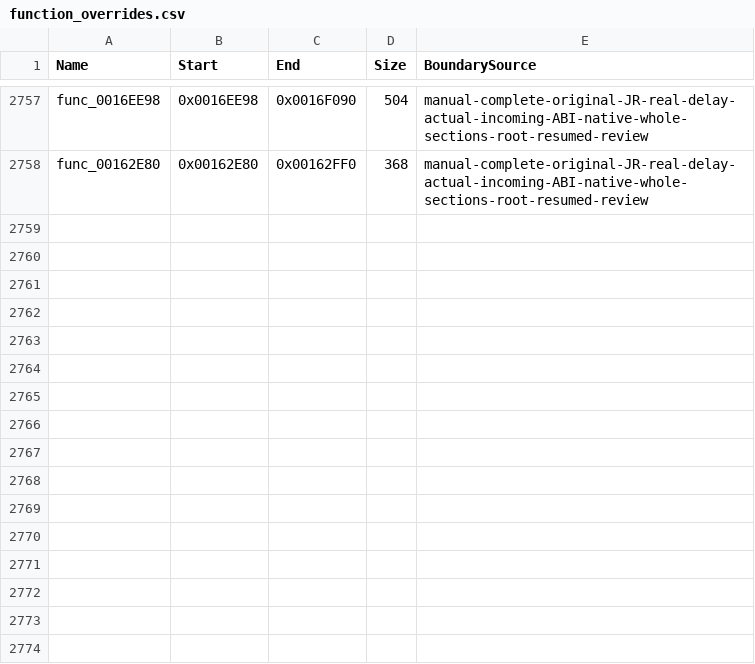
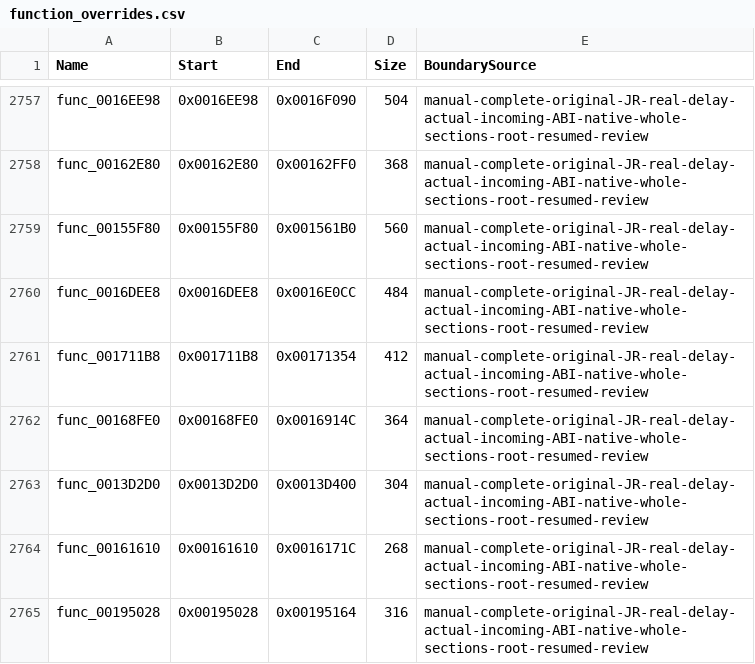
Before and after one commit to NaGaa95/sly3-decomp, a CSV file: config/function_overrides.csv, drawn as a sheet; only a part is shown, gaps mark what is left out.

Commit message:
Recover matching link event, event react, state machine, init, setup and transform engine functions

```diff
--- a/config/function_overrides.csv
+++ b/config/function_overrides.csv
@@ -2758 +2758,8 @@ func_0016EE98,0x0016EE98,0x0016F090,504,manual-complete-original-JR-real-delay-a
 func_00162E80,0x00162E80,0x00162FF0,368,manual-complete-original-JR-real-delay-actual-incoming-ABI-native-whole-sections-root-resumed-review
+func_00155F80,0x00155F80,0x001561B0,560,manual-complete-original-JR-real-delay-actual-incoming-ABI-native-whole-sections-root-resumed-review
+func_0016DEE8,0x0016DEE8,0x0016E0CC,484,manual-complete-original-JR-real-delay-actual-incoming-ABI-native-whole-sections-root-resumed-review
+func_001711B8,0x001711B8,0x00171354,412,manual-complete-original-JR-real-delay-actual-incoming-ABI-native-whole-sections-root-resumed-review
+func_00168FE0,0x00168FE0,0x0016914C,364,manual-complete-original-JR-real-delay-actual-incoming-ABI-native-whole-sections-root-resumed-review
+func_0013D2D0,0x0013D2D0,0x0013D400,304,manual-complete-original-JR-real-delay-actual-incoming-ABI-native-whole-sections-root-resumed-review
+func_00161610,0x00161610,0x0016171C,268,manual-complete-original-JR-real-delay-actual-incoming-ABI-native-whole-sections-root-resumed-review
+func_00195028,0x00195028,0x00195164,316,manual-complete-original-JR-real-delay-actual-incoming-ABI-native-whole-sections-root-resumed-review
```
Also changed, not shown: config/functions.csv, config/matched.csv, 10 other files.
